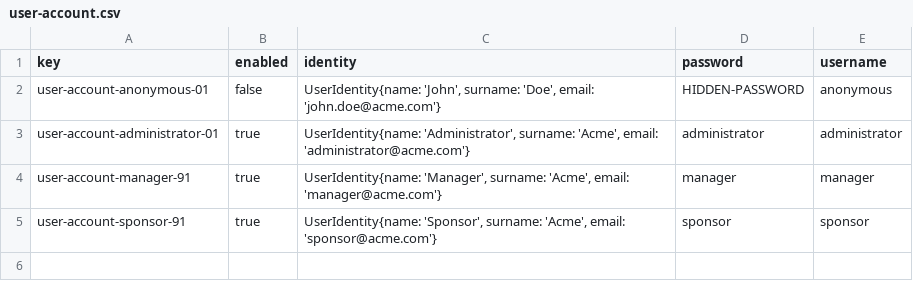
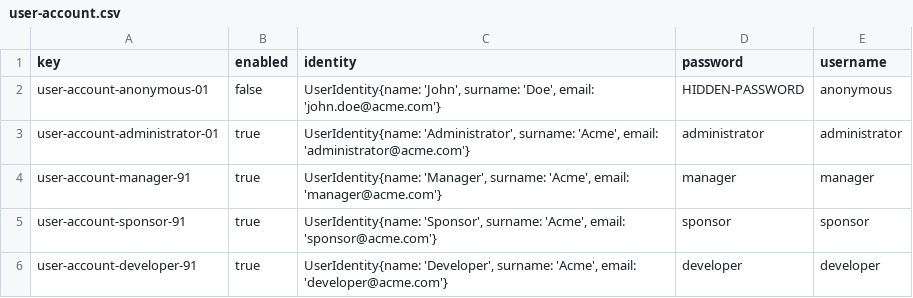
Before and after one commit to Cargarmar18/Acme-SF, a CSV file: src/main/webapp/WEB-INF/resources/initial-data/user-account.csv, drawn as a sheet; the diff names each change by its address in the sheet, - before the commit and + after, or states it on an @@ line.

Commit message:
feat: Add developer role
Added the left role of developer.

```diff
--- a/src/main/webapp/WEB-INF/resources/initial-data/user-account.csv
+++ b/src/main/webapp/WEB-INF/resources/initial-data/user-account.csv
+row 6: user-account-developer-91 | true | UserIdentity{name: 'Developer', surname: 'Acme', email: 'developer@acme.com'} | developer | developer
```
Also changed, not shown: 1 other file.
